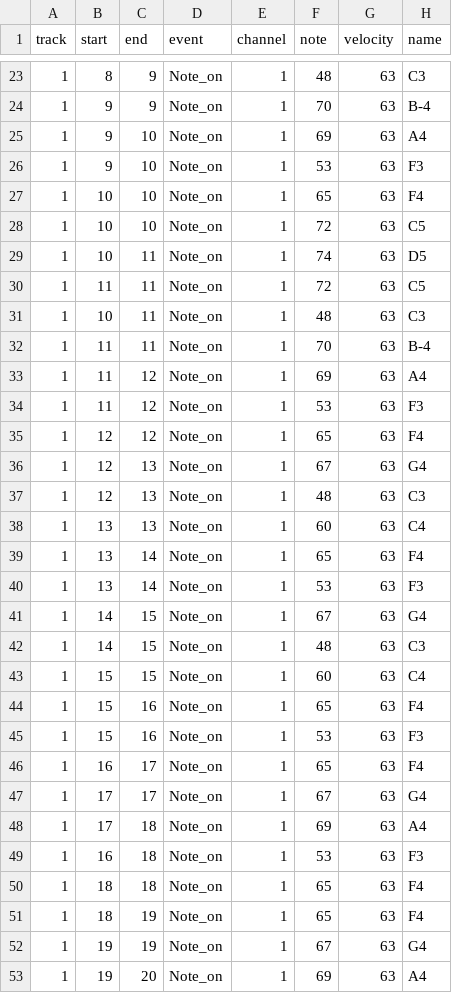
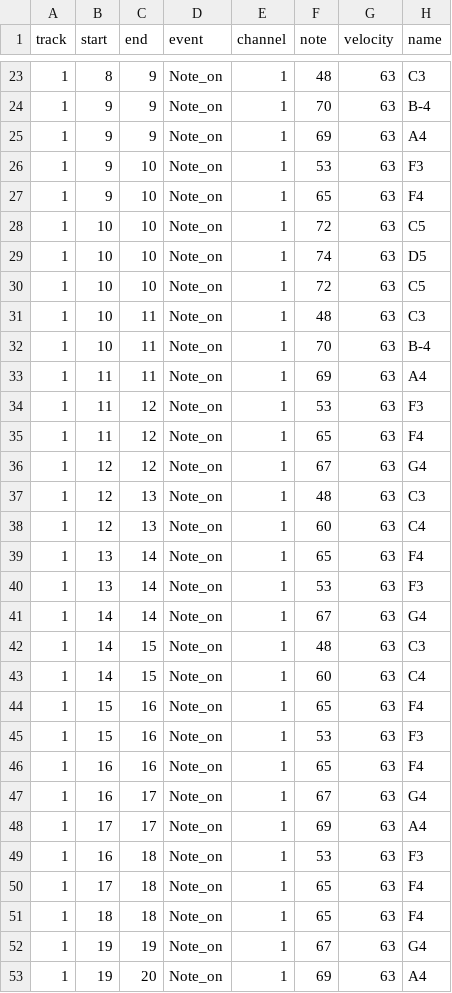
Before and after one commit to s1cnarf/Thesis1, a CSV file: csv/truth/t_frj.csv, drawn as a sheet; only a part is shown, gaps mark what is left out; the diff covers the shown part only.

```diff
--- a/csv/truth/t_frj.csv
+++ b/csv/truth/t_frj.csv
@@ -24,29 +24,29 @@ track,start,end,event,channel,note,velocity,name
 1,9,9,Note_on,1,70,63,B-4
-1,9,10,Note_on,1,69,63,A4
+1,9,9,Note_on,1,69,63,A4
 1,9,10,Note_on,1,53,63,F3
-1,10,10,Note_on,1,65,63,F4
+1,9,10,Note_on,1,65,63,F4
 1,10,10,Note_on,1,72,63,C5
-1,10,11,Note_on,1,74,63,D5
-1,11,11,Note_on,1,72,63,C5
+1,10,10,Note_on,1,74,63,D5
+1,10,10,Note_on,1,72,63,C5
 1,10,11,Note_on,1,48,63,C3
-1,11,11,Note_on,1,70,63,B-4
-1,11,12,Note_on,1,69,63,A4
+1,10,11,Note_on,1,70,63,B-4
+1,11,11,Note_on,1,69,63,A4
 1,11,12,Note_on,1,53,63,F3
-1,12,12,Note_on,1,65,63,F4
-1,12,13,Note_on,1,67,63,G4
+1,11,12,Note_on,1,65,63,F4
+1,12,12,Note_on,1,67,63,G4
 1,12,13,Note_on,1,48,63,C3
-1,13,13,Note_on,1,60,63,C4
+1,12,13,Note_on,1,60,63,C4
 1,13,14,Note_on,1,65,63,F4
 1,13,14,Note_on,1,53,63,F3
-1,14,15,Note_on,1,67,63,G4
+1,14,14,Note_on,1,67,63,G4
 1,14,15,Note_on,1,48,63,C3
-1,15,15,Note_on,1,60,63,C4
+1,14,15,Note_on,1,60,63,C4
 1,15,16,Note_on,1,65,63,F4
 1,15,16,Note_on,1,53,63,F3
-1,16,17,Note_on,1,65,63,F4
-1,17,17,Note_on,1,67,63,G4
-1,17,18,Note_on,1,69,63,A4
+1,16,16,Note_on,1,65,63,F4
+1,16,17,Note_on,1,67,63,G4
+1,17,17,Note_on,1,69,63,A4
 1,16,18,Note_on,1,53,63,F3
+1,17,18,Note_on,1,65,63,F4
 1,18,18,Note_on,1,65,63,F4
-1,18,19,Note_on,1,65,63,F4
 1,19,19,Note_on,1,67,63,G4
```
Also changed, not shown: 3 added rows, 3 removed rows and 50 edited cells elsewhere in this file, csv/truth/new_t_frj.csv, csv/truth/new_t_happy_birthday.csv, 11 other files.
